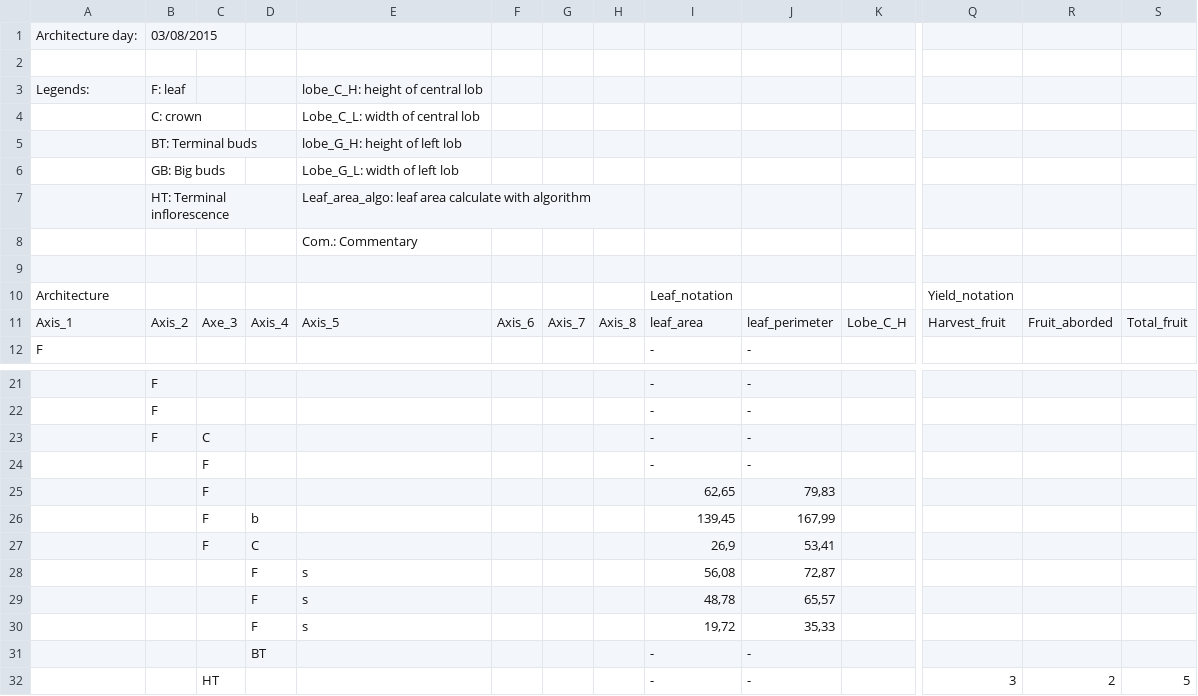
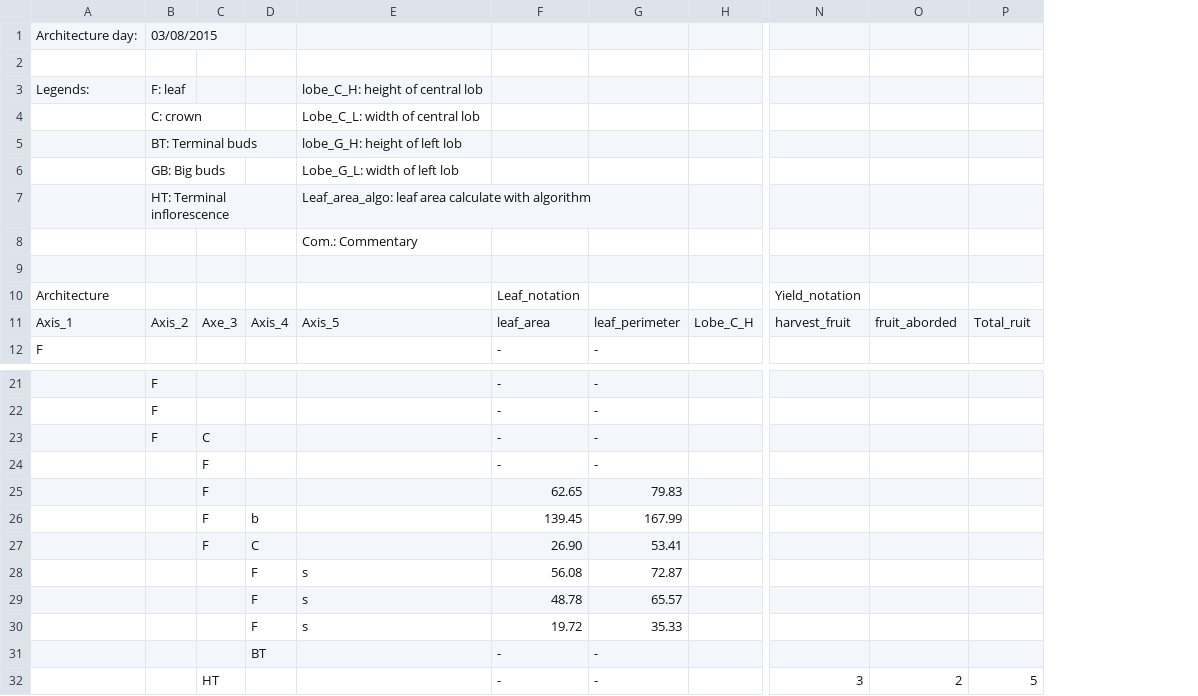
Before and after one commit to openalea/strawberry, a CSV file: strawberry/share/data/Cir107_1_2.csv, drawn as a sheet; only a part is shown, gaps mark what is left out; removed rows and columns are numbered as before the commit, all else as after; rows hold the shown columns only; the diff covers the shown part only; the diff names each change by its address in the sheet, - before the commit and + after, or states it on an @@ line.

```diff
--- a/strawberry/share/data/Cir107_1_2.csv
+++ b/strawberry/share/data/Cir107_1_2.csv
-column F, row 11: Axis_6
-column G, row 11: Axis_7
-column H, row 11: Axis_8
-N11: Harvest_fruit
+N11: harvest_fruit
-O11: Fruit_aborded
+O11: fruit_aborded
-P11: Total_fruit
+P11: Total_ruit
-row 25:  |  | F |  |  |  |  |  | 62,65 | 79,83
-row 26:  |  | F | b |  |  |  |  | 139,45 | 167,99
-row 27:  |  | F | C |  |  |  |  | 26,9 | 53,41
-row 28:  |  |  | F | s |  |  |  | 56,08 | 72,87
-row 29:  |  |  | F | s |  |  |  | 48,78 | 65,57
+row 25:  |  | F |  |  | 62.65 | 79.83
+row 26:  |  | F | b |  | 139.45 | 167.99
+row 27:  |  | F | C |  | 26.90 | 53.41
+row 28:  |  |  | F | s | 56.08 | 72.87
+row 29:  |  |  | F | s | 48.78 | 65.57
-F30: 19,72
+F30: 19.72
-G30: 35,33
+G30: 35.33
```
Also changed, not shown: 5 added rows, 8 removed rows and 20 edited cells elsewhere in this file, strawberry/share/data/Cir107_1_3.csv, strawberry/share/data/Cir107_1_9.csv, 3 other files.
